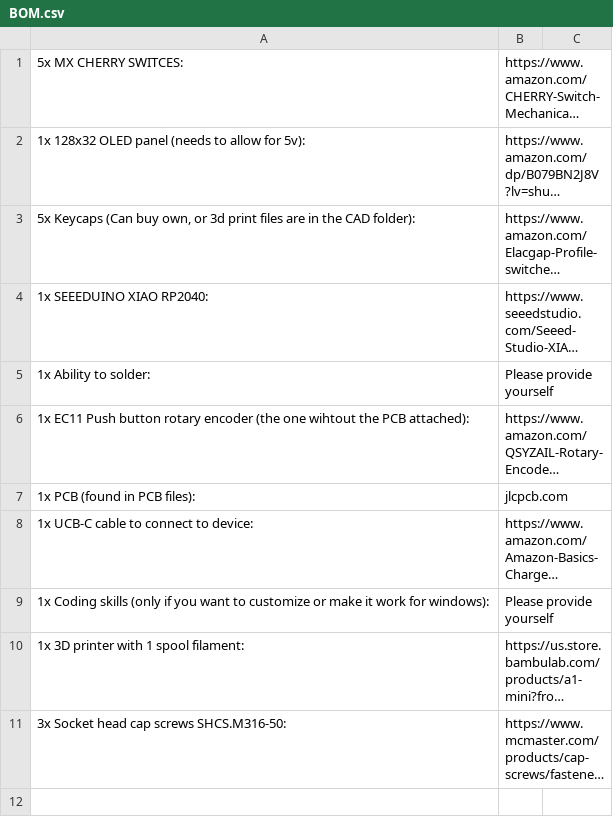
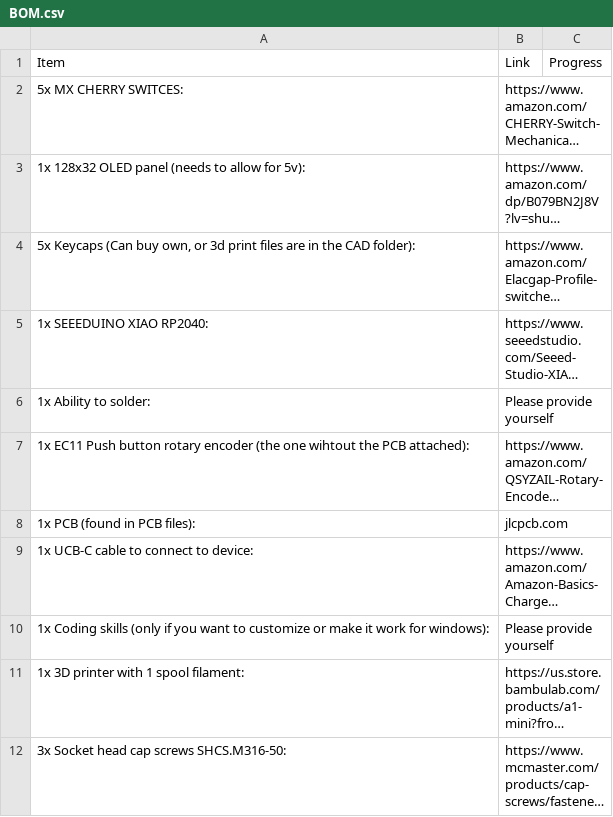
Before and after one commit to anishmalladi05/AnishPad, a CSV file: BOM.csv, drawn as a sheet; long unchanged cells end in …; the diff names each change by its address in the sheet, - before the commit and + after, or states it on an @@ line.

Commit message:
Update BOM.csv

```diff
--- a/BOM.csv
+++ b/BOM.csv
+row 1: Item | Link | Progress
```
